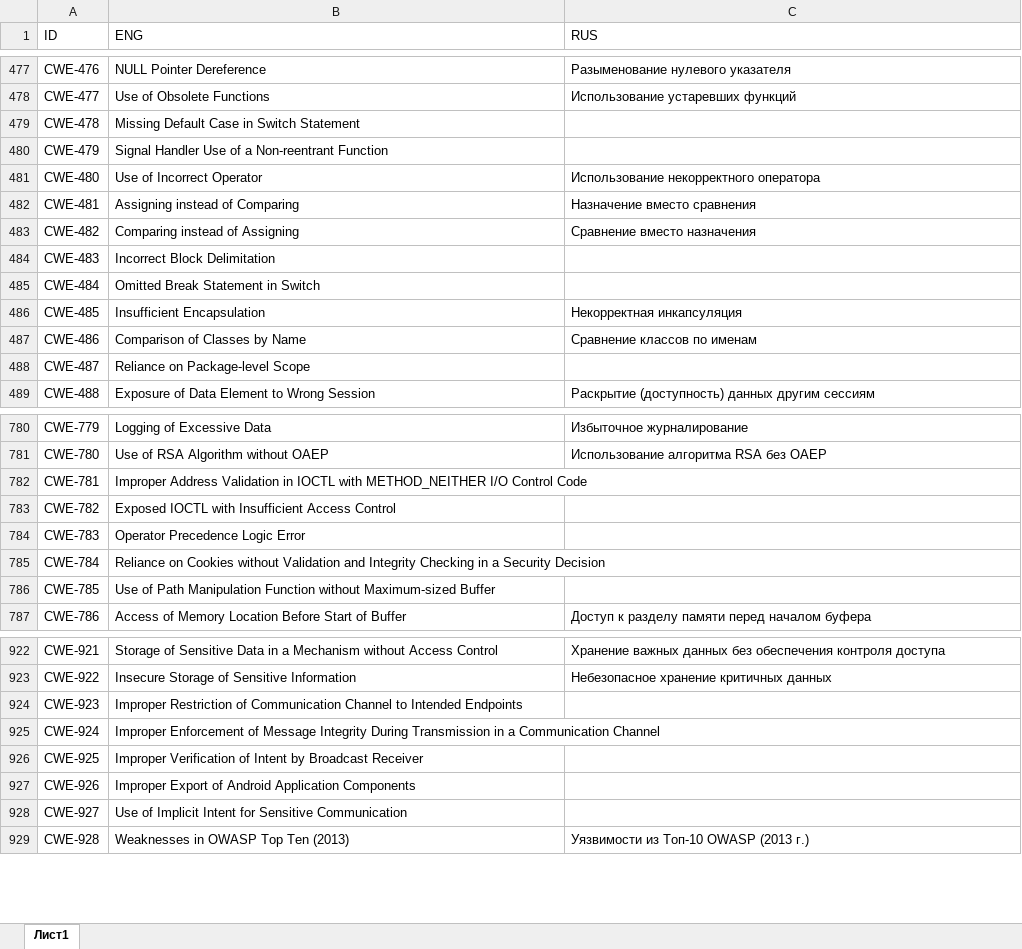
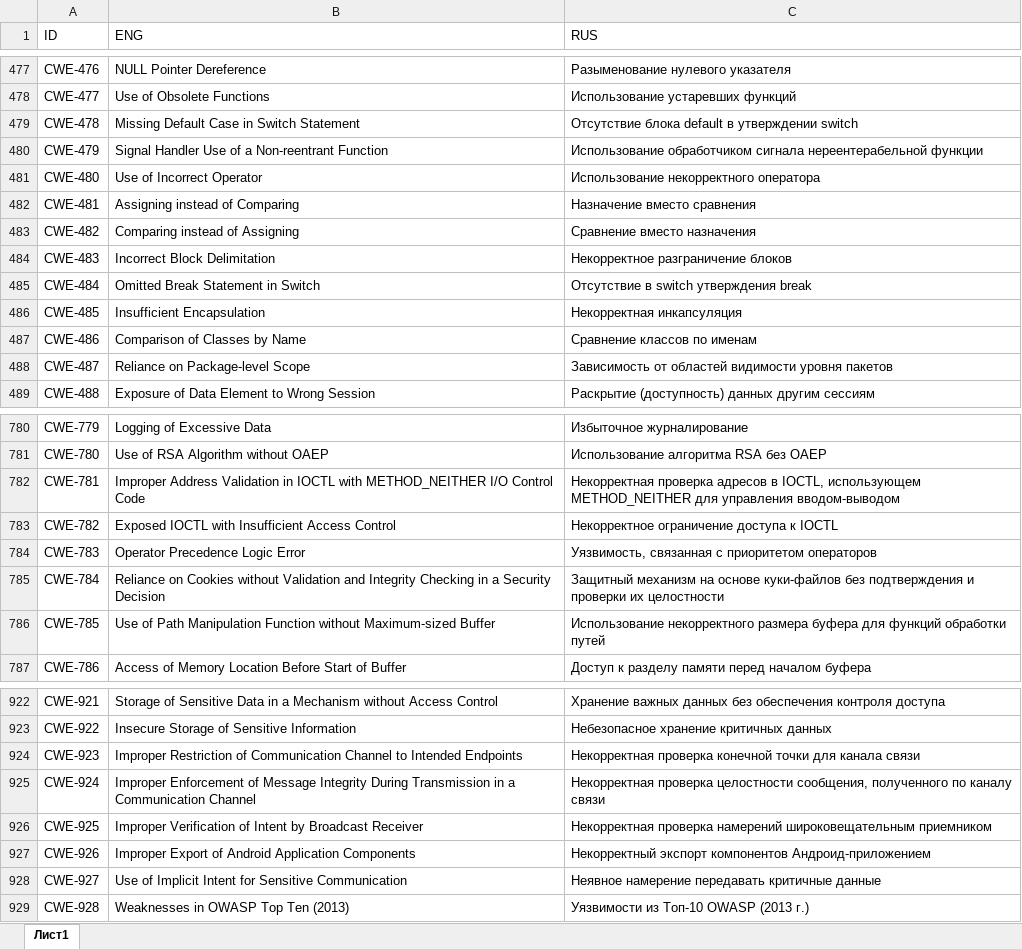
Before and after one commit to PositiveTechnologies/PT.Doc, an Excel workbook: CWE-List/CWE-List.xlsx, sheet Лист1, drawn as a sheet; only a part is shown, gaps mark what is left out; values as stored, in another font and other column widths than the file's, no cell formats; table styles not drawn; the diff covers the shown part only; the diff names each change by its address in the sheet, - before the commit and + after, or states it on an @@ line.

```diff
--- a/CWE-List/CWE-List.xlsx (sheet Лист1)
+++ b/CWE-List/CWE-List.xlsx (sheet Лист1)
-C479 (RUS): (empty)
+C479 (RUS): Отсутствие блока default в утверждении switch
-C480 (RUS): (empty)
+C480 (RUS): Использование обработчиком сигнала нереентерабельной функции
-C484 (RUS): (empty)
+C484 (RUS): Некорректное разграничение блоков
-C485 (RUS): (empty)
+C485 (RUS): Отсутствие в switch утверждения break
-C488 (RUS): (empty)
+C488 (RUS): Зависимость от областей видимости уровня пакетов
-C782 (RUS): (empty)
+C782 (RUS): Некорректная проверка адресов в IOCTL, использующем METHOD_NEITHER для управления вводом-выводом
-C783 (RUS): (empty)
+C783 (RUS): Некорректное ограничение доступа к IOCTL
-C784 (RUS): (empty)
+C784 (RUS): Уязвимость, связанная с приоритетом операторов
-C785 (RUS): (empty)
+C785 (RUS): Защитный механизм на основе куки-файлов без подтверждения и проверки их целостности
-C786 (RUS): (empty)
+C786 (RUS): Использование некорректного размера буфера для функций обработки путей
-C924 (RUS): (empty)
+C924 (RUS): Некорректная проверка конечной точки для канала связи
-C925 (RUS): (empty)
+C925 (RUS): Некорректная проверка целостности сообщения, полученного по каналу связи
-C926 (RUS): (empty)
+C926 (RUS): Некорректная проверка намерений широковещательным приемником
-C927 (RUS): (empty)
+C927 (RUS): Некорректный экспорт компонентов Андроид-приложением
-C928 (RUS): (empty)
+C928 (RUS): Неявное намерение передавать критичные данные
```
Also changed, not shown: 85 edited cells elsewhere in this sheet, cell formats, 1 other file.
